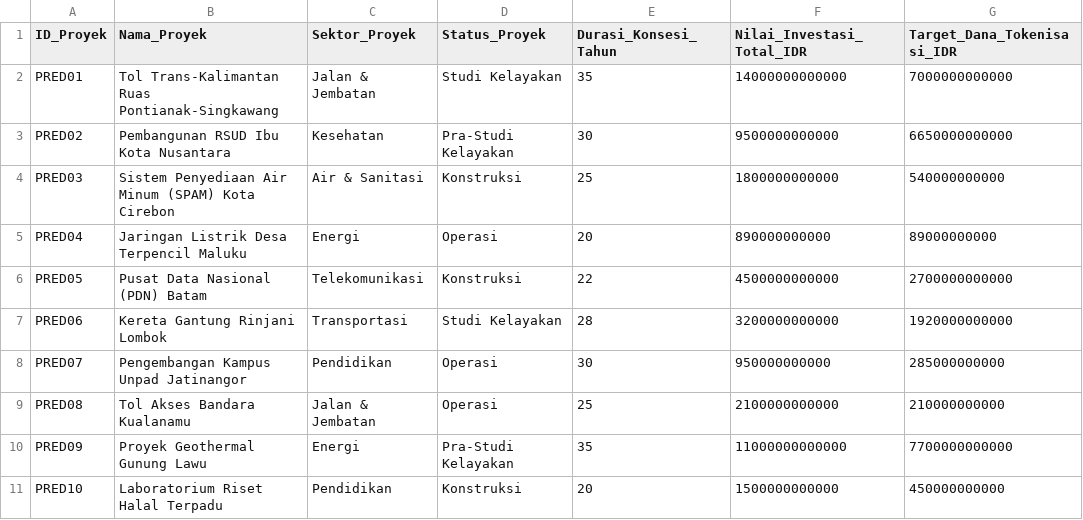
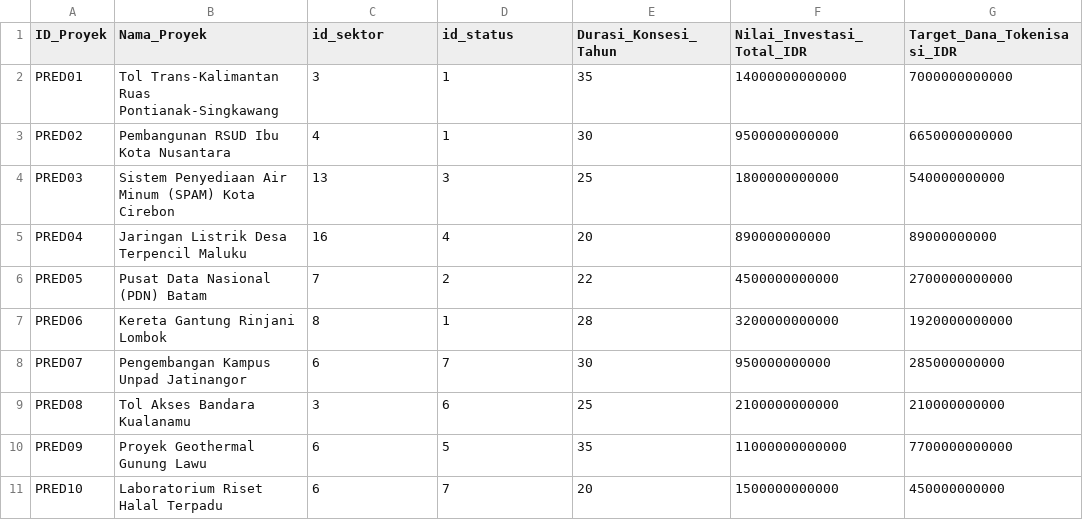
Before and after one commit to rf41/model-kpbu, a CSV file: model/data/dataprediksi_kpbu.csv, drawn as a sheet; only a part is shown; the diff names each change by its address in the sheet, - before the commit and + after, or states it on an @@ line.

```diff
--- a/model/data/dataprediksi_kpbu.csv
+++ b/model/data/dataprediksi_kpbu.csv
-C1: Sektor_Proyek
+C1: id_sektor
-D1: Status_Proyek
+D1: id_status
-C2 (id_sektor): Jalan & Jembatan
+C2 (id_sektor): 3
-D2 (id_status): Studi Kelayakan
+D2 (id_status): 1
-C3 (id_sektor): Kesehatan
+C3 (id_sektor): 4
-D3 (id_status): Pra-Studi Kelayakan
+D3 (id_status): 1
-C4 (id_sektor): Air & Sanitasi
+C4 (id_sektor): 13
-D4 (id_status): Konstruksi
+D4 (id_status): 3
-C5 (id_sektor): Energi
+C5 (id_sektor): 16
-D5 (id_status): Operasi
+D5 (id_status): 4
-C6 (id_sektor): Telekomunikasi
+C6 (id_sektor): 7
-D6 (id_status): Konstruksi
+D6 (id_status): 2
-C7 (id_sektor): Transportasi
+C7 (id_sektor): 8
-D7 (id_status): Studi Kelayakan
+D7 (id_status): 1
-C8 (id_sektor): Pendidikan
+C8 (id_sektor): 6
-D8 (id_status): Operasi
+D8 (id_status): 7
-C9 (id_sektor): Jalan & Jembatan
+C9 (id_sektor): 3
-D9 (id_status): Operasi
+D9 (id_status): 6
-C10 (id_sektor): Energi
+C10 (id_sektor): 6
-D10 (id_status): Pra-Studi Kelayakan
+D10 (id_status): 5
-C11 (id_sektor): Pendidikan
+C11 (id_sektor): 6
-D11 (id_status): Konstruksi
+D11 (id_status): 7
```
Also changed, not shown: 14 other files.
